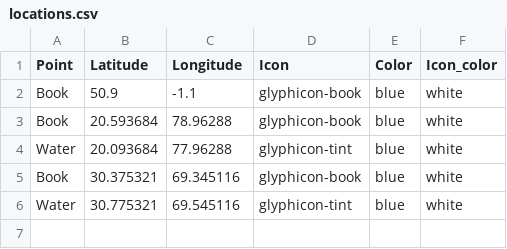
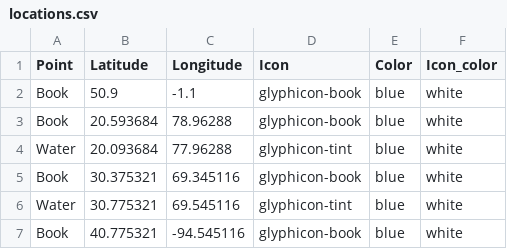
Before and after one commit to awchisholm/cookbook, a CSV file: locations.csv, drawn as a sheet; the diff names each change by its address in the sheet, - before the commit and + after, or states it on an @@ line.

Commit message:
Update locations.csv

```diff
--- a/locations.csv
+++ b/locations.csv
+row 7: Book | 40.775321 | -94.545116 | glyphicon-book | blue | white
```
